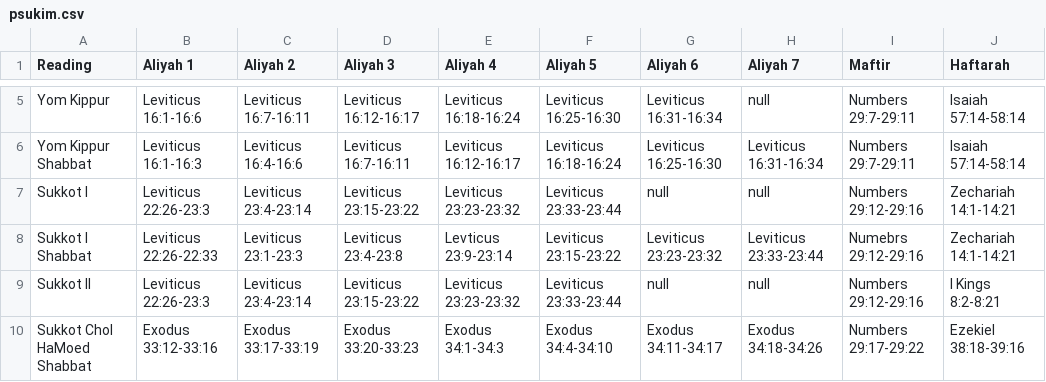
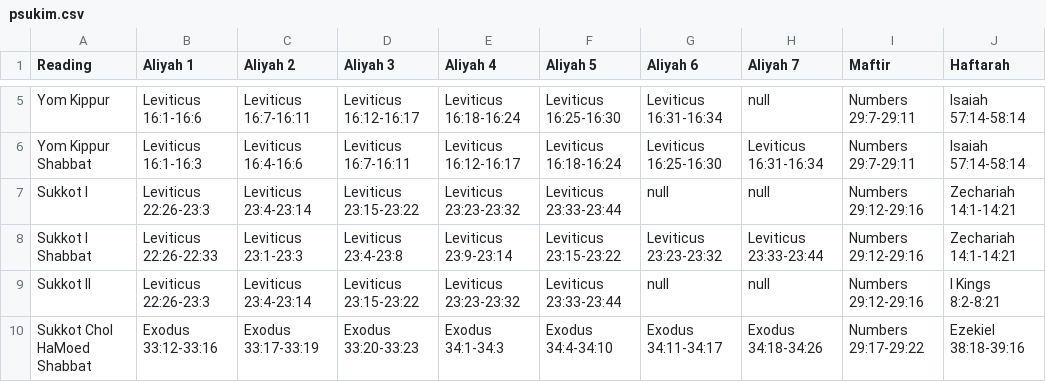
Before and after one commit to brandonbng23/gabbai, a CSV file: data/psukim.csv, drawn as a sheet; only a part is shown, gaps mark what is left out.

Commit message:
Corrected typos in data (some may still remain)

```diff
--- a/data/psukim.csv
+++ b/data/psukim.csv
@@ -7,3 +7,3 @@ Yom Kippur Shabbat,Leviticus 16:1-16:3,Leviticus 16:4-16:6,Leviticus 16:7-16:11,
 Sukkot I,Leviticus 22:26-23:3,Leviticus 23:4-23:14,Leviticus 23:15-23:22,Leviticus 23:23-23:32,Leviticus 23:33-23:44,null,null,Numbers 29:12-29:16,Zechariah 14:1-14:21
-Sukkot I Shabbat,Leviticus 22:26-22:33,Leviticus 23:1-23:3,Leviticus 23:4-23:8,Levticus 23:9-23:14,Leviticus 23:15-23:22,Leviticus 23:23-23:32,Leviticus 23:33-23:44,Numebrs 29:12-29:16,Zechariah 14:1-14:21
+Sukkot I Shabbat,Leviticus 22:26-22:33,Leviticus 23:1-23:3,Leviticus 23:4-23:8,Leviticus 23:9-23:14,Leviticus 23:15-23:22,Leviticus 23:23-23:32,Leviticus 23:33-23:44,Numbers 29:12-29:16,Zechariah 14:1-14:21
 Sukkot II,Leviticus 22:26-23:3,Leviticus 23:4-23:14,Leviticus 23:15-23:22,Leviticus 23:23-23:32,Leviticus 23:33-23:44,null,null,Numbers 29:12-29:16,I Kings 8:2-8:21
```
